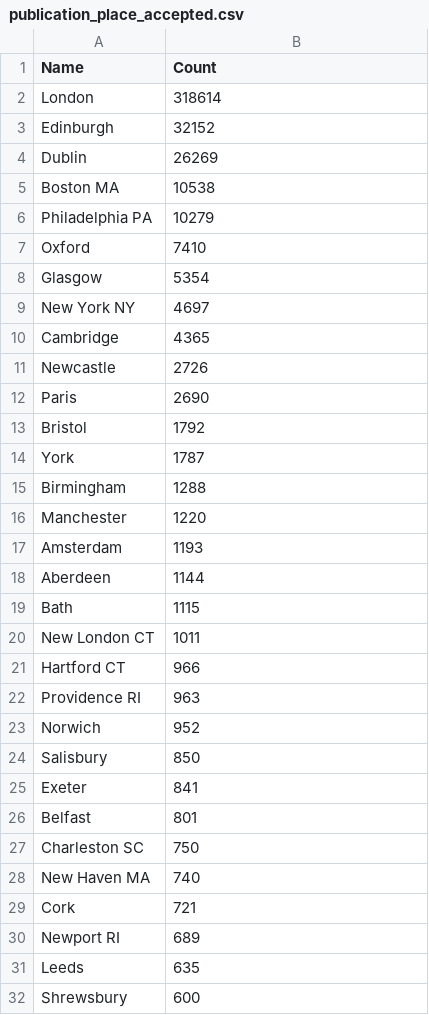
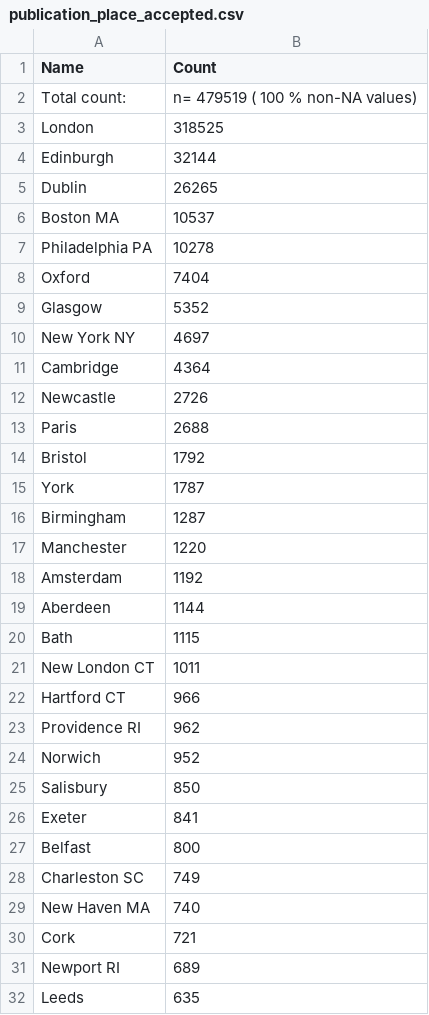
Before and after one commit to COMHIS/estc, a CSV file: inst/examples/output.tables/publication_place_accepted.csv, drawn as a sheet; only a part is shown; the shorter side is filled out with more unchanged rows; the diff covers the shown part only.

```diff
--- a/inst/examples/output.tables/publication_place_accepted.csv
+++ b/inst/examples/output.tables/publication_place_accepted.csv
@@ -1,8 +1,9 @@
 Name	Count
-London	318614
-Edinburgh	32152
-Dublin	26269
-Boston MA	10538
-Philadelphia PA	10279
-Oxford	7410
-Glasgow	5354
+Total count: 	n= 479519  ( 100 % non-NA values)
+London	318525
+Edinburgh	 32144
+Dublin	 26265
+Boston MA	 10537
+Philadelphia PA	 10278
+Oxford	  7404
+Glasgow	  5352
@@ -10 +11 @@ New York NY	4697
-Cambridge	4365
+Cambridge	  4364
@@ -12 +13 @@ Newcastle	2726
-Paris	2690
+Paris	  2688
@@ -15 +16 @@ York	1787
-Birmingham	1288
+Birmingham	  1287
@@ -17 +18 @@ Manchester	1220
-Amsterdam	1193
+Amsterdam	  1192
@@ -22 +23 @@ Hartford CT	966
-Providence RI	963
+Providence RI	   962
@@ -26,2 +27,2 @@ Exeter	841
-Belfast	801
-Charleston SC	750
+Belfast	   800
+Charleston SC	   749
```
Also changed, not shown: 5 added rows, 5 removed rows and 4 edited cells elsewhere in this file, inst/examples/output.tables/author_name_conversions_nontrivial.csv, inst/examples/output.tables/authors_missing_lifeyears.csv, 42 other files.
